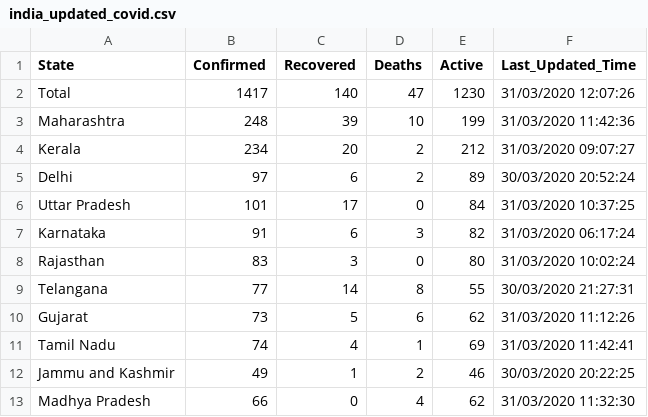
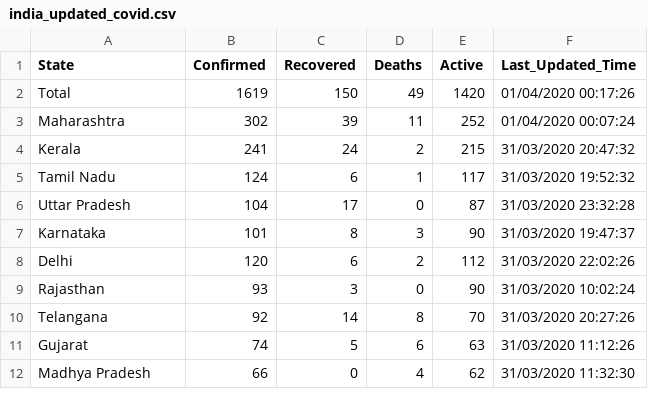
Before and after one commit to anmoledewan/CovidScrapper, a CSV file: CovidScrapper/india_updated_covid.csv, drawn as a sheet; only a part is shown; the diff covers the shown part only.

```diff
--- a/CovidScrapper/india_updated_covid.csv
+++ b/CovidScrapper/india_updated_covid.csv
@@ -1,13 +1,12 @@
 "State","Confirmed","Recovered","Deaths","Active","Last_Updated_Time"
-"Total","1417","140","47","1230","31/03/2020 12:07:26"
-"Maharashtra","248","39","10","199","31/03/2020 11:42:36"
-"Kerala","234","20","2","212","31/03/2020 09:07:27"
-"Delhi","97","6","2","89","30/03/2020 20:52:24"
-"Uttar Pradesh","101","17","0","84","31/03/2020 10:37:25"
-"Karnataka","91","6","3","82","31/03/2020 06:17:24"
-"Rajasthan","83","3","0","80","31/03/2020 10:02:24"
-"Telangana","77","14","8","55","30/03/2020 21:27:31"
-"Gujarat","73","5","6","62","31/03/2020 11:12:26"
-"Tamil Nadu","74","4","1","69","31/03/2020 11:42:41"
-"Jammu and Kashmir","49","1","2","46","30/03/2020 20:22:25"
+"Total","1619","150","49","1420","01/04/2020 00:17:26"
+"Maharashtra","302","39","11","252","01/04/2020 00:07:24"
+"Kerala","241","24","2","215","31/03/2020 20:47:32"
+"Tamil Nadu","124","6","1","117","31/03/2020 19:52:32"
+"Uttar Pradesh","104","17","0","87","31/03/2020 23:32:28"
+"Karnataka","101","8","3","90","31/03/2020 19:47:37"
+"Delhi","120","6","2","112","31/03/2020 22:02:26"
+"Rajasthan","93","3","0","90","31/03/2020 10:02:24"
+"Telangana","92","14","8","70","31/03/2020 20:27:26"
+"Gujarat","74","5","6","63","31/03/2020 11:12:26"
 "Madhya Pradesh","66","0","4","62","31/03/2020 11:32:30"
```
Also changed, not shown: 4 added rows, 3 removed rows and 20 edited cells elsewhere in this file, CovidScrapper/india_confirmed_covid.csv, CovidScrapper/india_death_covid.csv, 1 other file.
